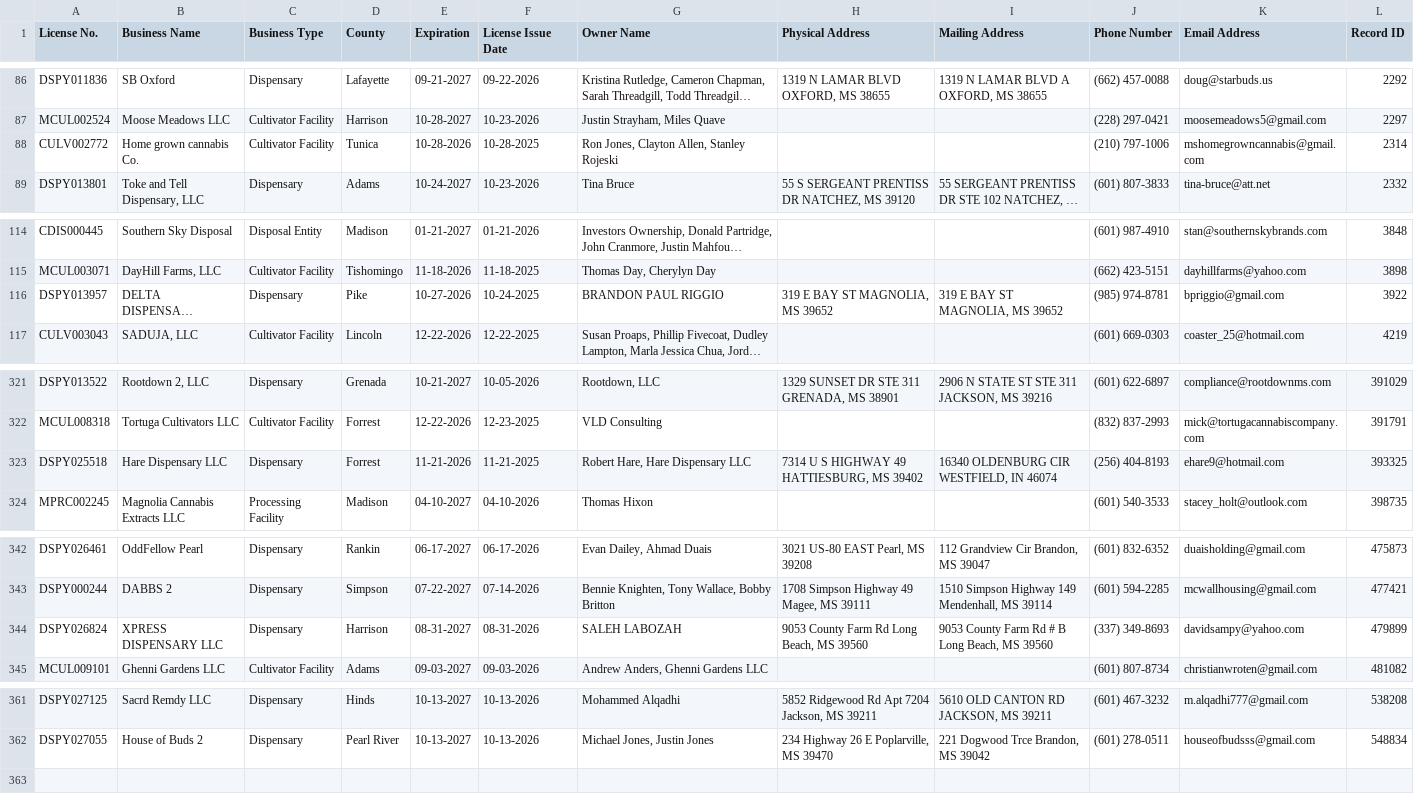
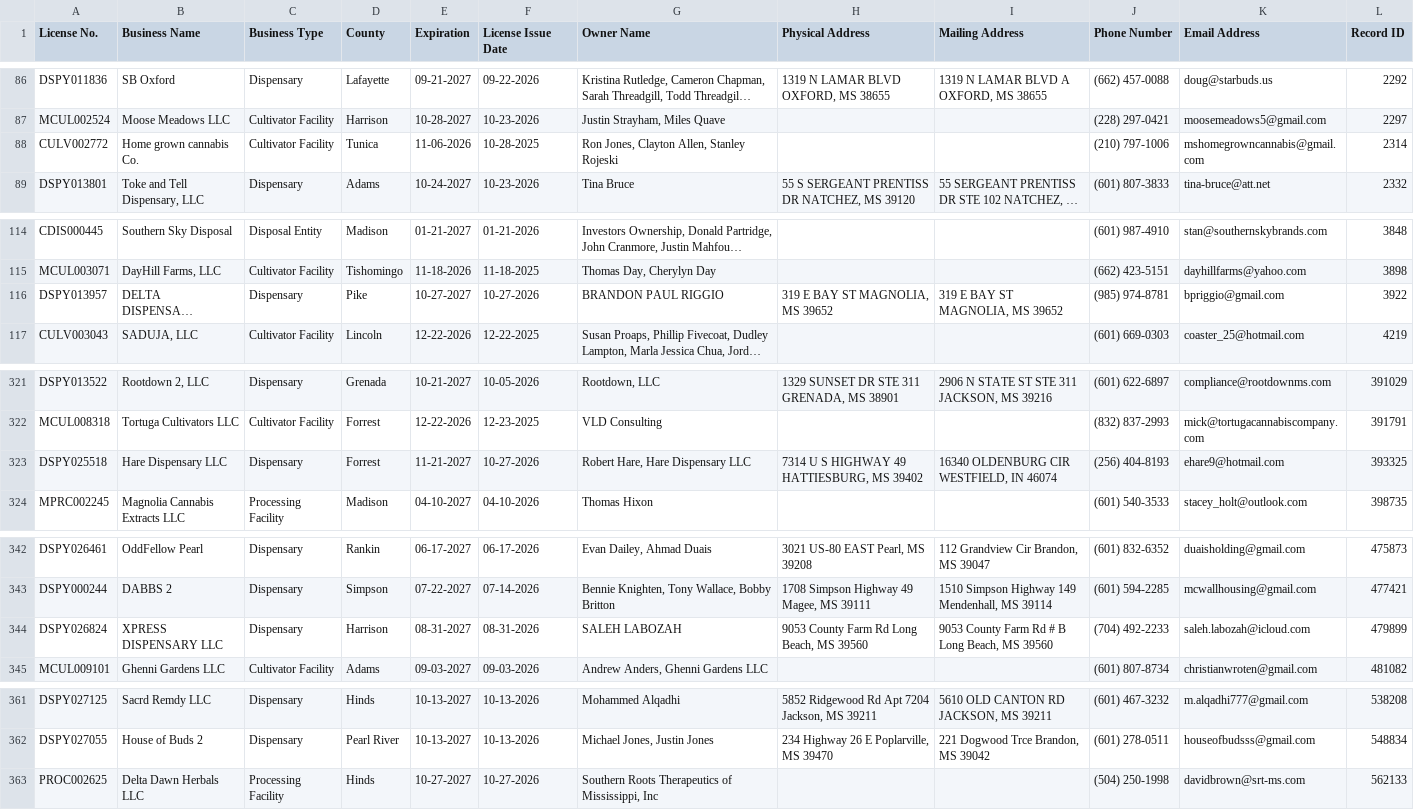
Before and after one commit to Booman008/3ma-legislative-map, a CSV file: CSV Imports/mmcp_business_licenses_latest.csv, drawn as a sheet; only a part is shown, gaps mark what is left out; long unchanged cells end in …; the diff names each change by its address in the sheet, - before the commit and + after, or states it on an @@ line.

```diff
--- a/CSV Imports/mmcp_business_licenses_latest.csv
+++ b/CSV Imports/mmcp_business_licenses_latest.csv
-E88 (Expiration): 10-28-2026
+E88 (Expiration): 11-06-2026
-E116 (Expiration): 10-27-2026
+E116 (Expiration): 10-27-2027
-F116 (License Issue Date): 10-24-2025
+F116 (License Issue Date): 10-27-2026
-E323 (Expiration): 11-21-2026
+E323 (Expiration): 11-21-2027
-F323 (License Issue Date): 11-21-2025
+F323 (License Issue Date): 10-27-2026
-J344 (Phone Number): (337) 349-8693
+J344 (Phone Number): (704) 492-2233
-K344 (Email Address): davidsampy@yahoo.com
+K344 (Email Address): saleh.labozah@icloud.com
+row 363: PROC002625 | Delta Dawn Herbals LLC | Processing Facility | Hinds | 10-27-2027 | 10-27-2026 | Southern Roots Therapeutics of Mississippi, Inc |  |  | (504) 250-1998 | davidbrown@srt-ms.com | 562133
```
Also changed, not shown: 4 other files.
